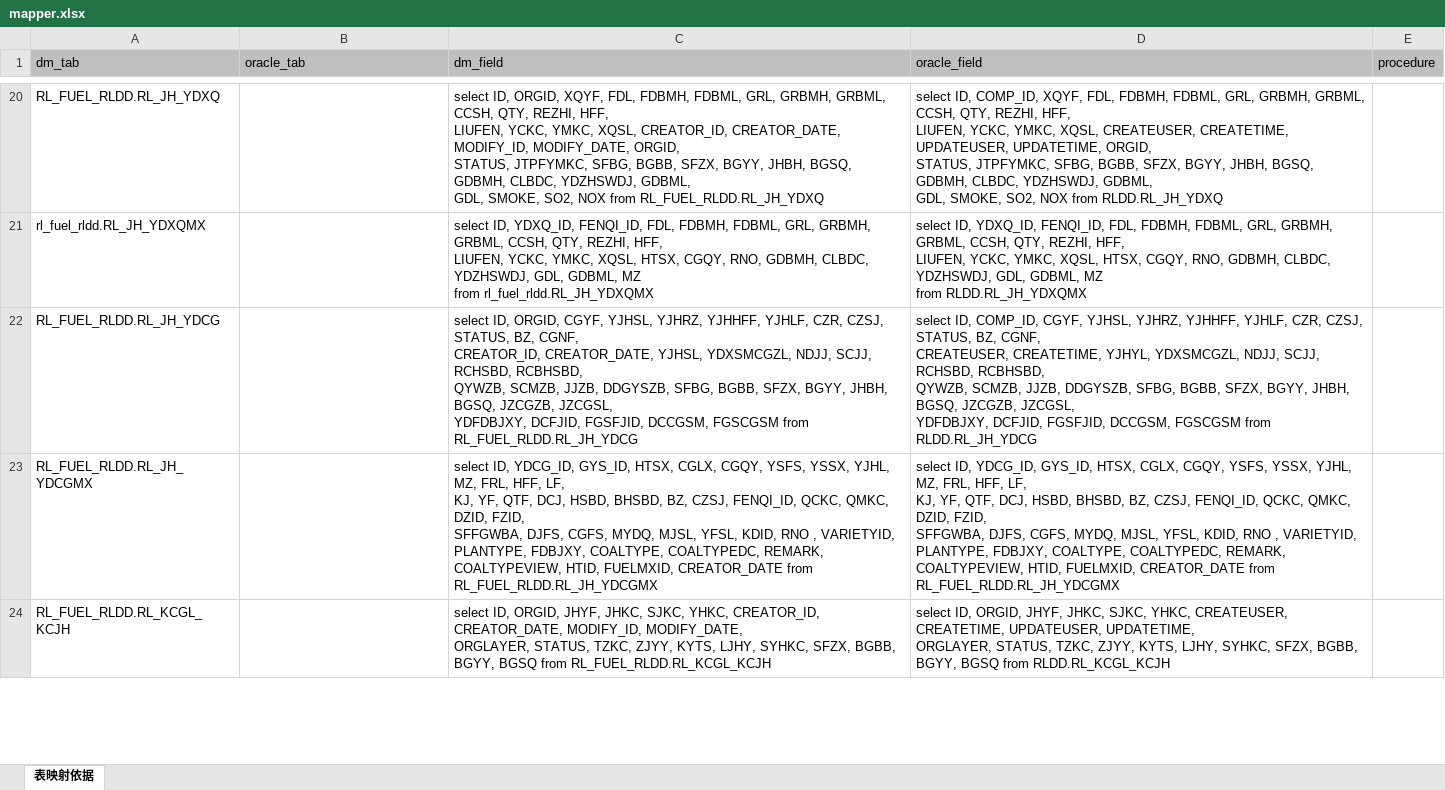
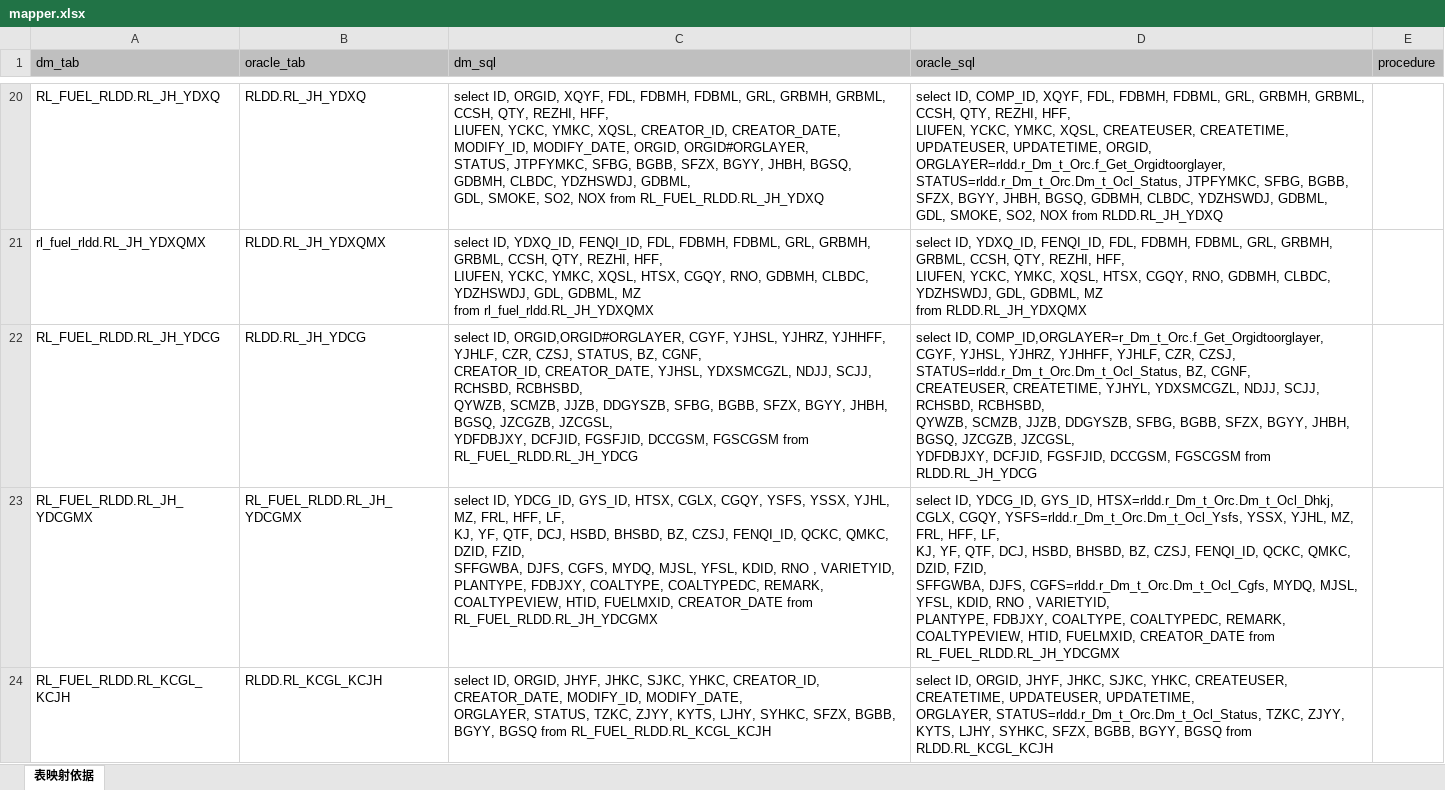
Before and after one commit to juice411/dataSync, an Excel workbook: config/mapper.xlsx, sheet 表映射依据, drawn as a sheet; only a part is shown, gaps mark what is left out; values as stored, in another font and other column widths than the file's, no borders; ↵ is a line break in a cell; the diff covers the shown part only; the diff names each change by its address in the sheet, - before the commit and + after, or states it on an @@ line.

Commit message:
阳雄更新

```diff
--- a/config/mapper.xlsx (sheet 表映射依据)
+++ b/config/mapper.xlsx (sheet 表映射依据)
-C1: dm_field
+C1: dm_sql
-D1: oracle_field
+D1: oracle_sql
-B20 (oracle_tab): (empty)
+B20 (oracle_tab): RLDD.RL_JH_YDXQ
-C20 (dm_sql): …MODIFY_DATE, ORGID, ↵ STATUS, JTPFYMKC,…
+C20 (dm_sql): …MODIFY_DATE, ORGID, ORGID#ORGLAYER, ↵ STATUS, JTPFYMKC,…
-D20 (oracle_sql): …UPDATETIME, ORGID, ↵ STATUS, JTPFYMKC, SFBG,…
+D20 (oracle_sql): …UPDATETIME, ORGID, ORGLAYER=rldd.r_Dm_t_Orc.f_Get_Orgidtoorglayer, ↵ STATUS=rldd.r_Dm_t_Orc.Dm_t_Ocl_Status, JTPFYMKC, SFBG,…
-B21 (oracle_tab): (empty)
+B21 (oracle_tab): RLDD.RL_JH_YDXQMX
-B22 (oracle_tab): (empty)
+B22 (oracle_tab): RLDD.RL_JH_YDCG
-C22 (dm_sql): select ID, ORGID, CGYF, YJHSL,…
+C22 (dm_sql): select ID, ORGID,ORGID#ORGLAYER, CGYF, YJHSL,…
-D22 (oracle_sql): select ID, COMP_ID, CGYF, YJHSL, YJHRZ, YJHHFF, YJHLF, CZR, CZSJ, STATUS, BZ, CGNF,…
+D22 (oracle_sql): select ID, COMP_ID,ORGLAYER=r_Dm_t_Orc.f_Get_Orgidtoorglayer, CGYF, YJHSL, YJHRZ, YJHHFF, YJHLF, CZR, CZSJ, STATUS=rldd.r_Dm_t_Orc.Dm_t_Ocl_Status, BZ, CGNF,…
-B23 (oracle_tab): (empty)
+B23 (oracle_tab): RL_FUEL_RLDD.RL_JH_YDCGMX
-D23 (oracle_sql): …YDCG_ID, GYS_ID, HTSX, CGLX, CGQY, YSFS, YSSX, YJHL, MZ, FRL, HFF, LF, ↵ KJ, YF, QTF, DCJ, HSBD, BHSBD, BZ, CZSJ, FENQI_ID, QCKC, QMKC, DZID, FZID, ↵ SFFGWBA, DJFS, CGFS, MYDQ, MJSL,…
+D23 (oracle_sql): …YDCG_ID, GYS_ID, HTSX=rldd.r_Dm_t_Orc.Dm_t_Ocl_Dhkj, CGLX, CGQY, YSFS=rldd.r_Dm_t_Orc.Dm_t_Ocl_Ysfs, YSSX, YJHL, MZ, FRL, HFF, LF, ↵ KJ, YF, QTF, DCJ, HSBD, BHSBD, BZ, CZSJ, FENQI_ID, QCKC, QMKC, DZID, FZID, ↵ SFFGWBA, DJFS, CGFS=rldd.r_Dm_t_Orc.Dm_t_Ocl_Cgfs, MYDQ, MJSL,…
-B24 (oracle_tab): (empty)
+B24 (oracle_tab): RLDD.RL_KCGL_KCJH
-D24 (oracle_sql): …UPDATETIME, ↵ ORGLAYER, STATUS, TZKC, ZJYY,…
+D24 (oracle_sql): …UPDATETIME, ↵ ORGLAYER, STATUS=rldd.r_Dm_t_Orc.Dm_t_Ocl_Status, TZKC, ZJYY,…
```
Also changed, not shown: 7 added rows, 40 edited cells and cell formats elsewhere in this sheet.
